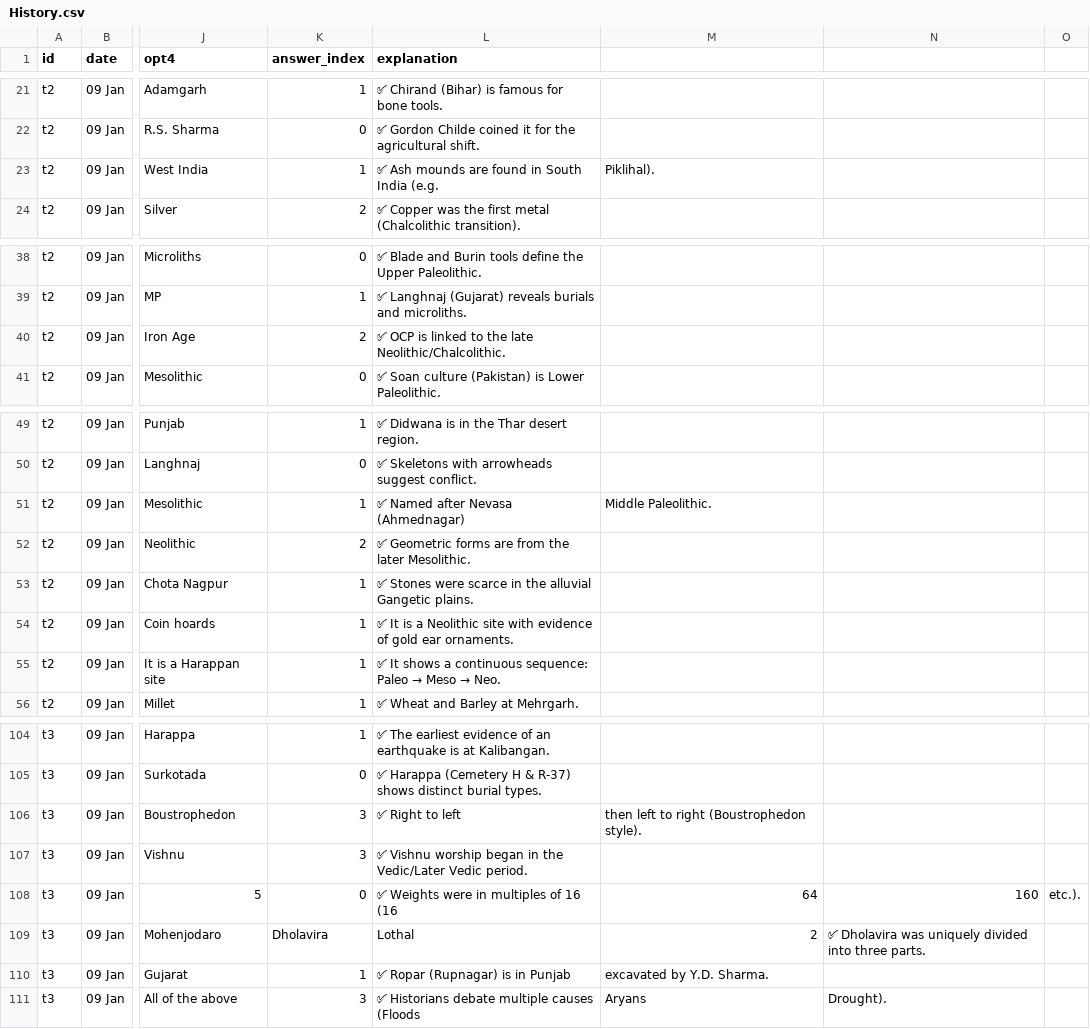
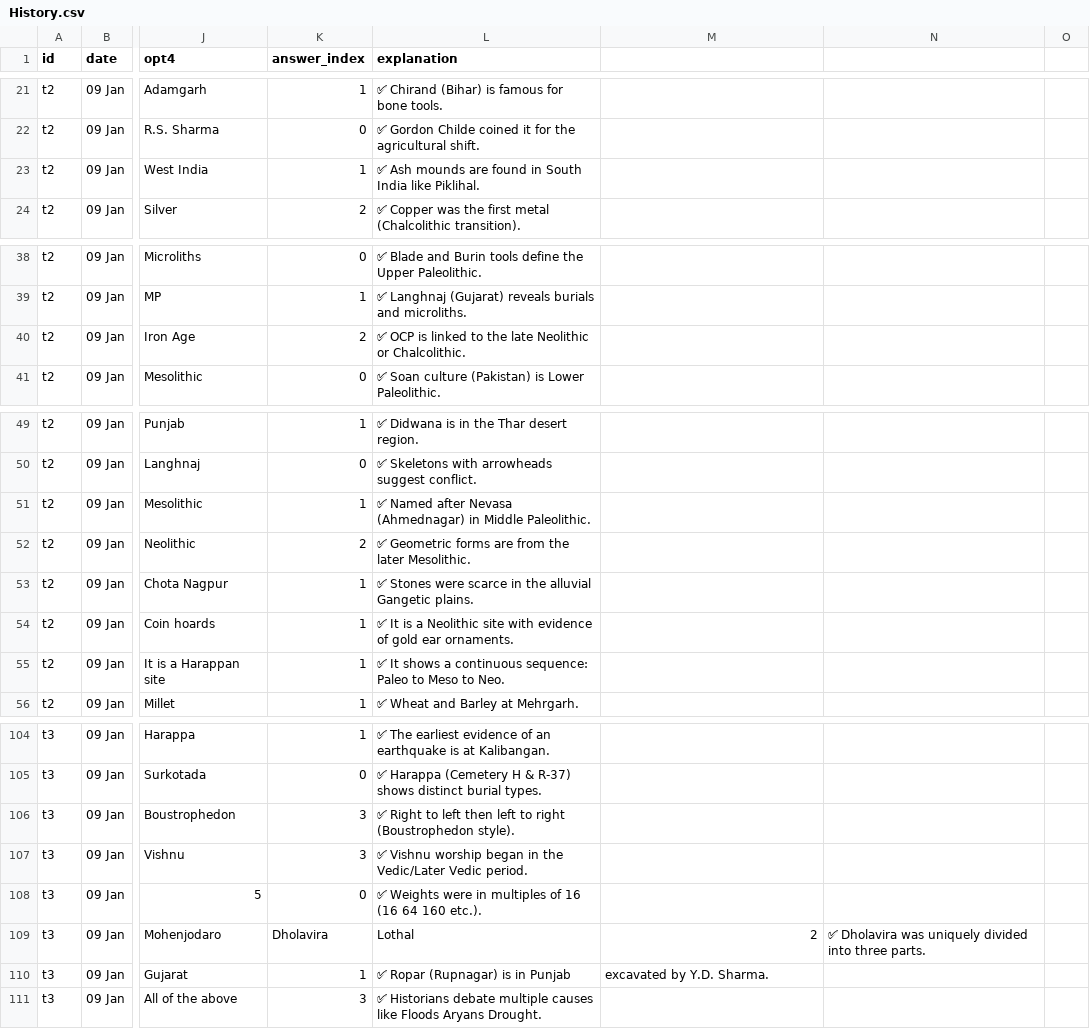
Before and after one commit to MISSIONMERIT/mission-merit-data, a CSV file: History.csv, drawn as a sheet; only a part is shown, gaps mark what is left out; the diff names each change by its address in the sheet, - before the commit and + after, or states it on an @@ line.

Commit message:
Update History.csv

```diff
--- a/History.csv
+++ b/History.csv
-L23 (explanation): …South India (e.g.
+L23 (explanation): …South India like Piklihal.
-M23: Piklihal).
+M23: (empty)
-L40 (explanation): …the late Neolithic/Chalcolithic.
+L40 (explanation): …the late Neolithic or Chalcolithic.
-L51 (explanation): ✅ Named after Nevasa (Ahmednagar)
+L51 (explanation): ✅ Named after Nevasa (Ahmednagar) in Middle Paleolithic.
-M51: Middle Paleolithic.
+M51: (empty)
@@ L55 (explanation): …sequence: Paleo → Meso → Neo. → …sequence: Paleo to Meso to Neo. @@
-L106 (explanation): ✅ Right to left
+L106 (explanation): ✅ Right to left then left to right (Boustrophedon style).
-M106: then left to right (Boustrophedon style).
+M106: (empty)
-L108 (explanation): ✅ Weights were in multiples of 16 (16
+L108 (explanation): ✅ Weights were in multiples of 16 (16 64 160 etc.).
-M108: 64
+M108: (empty)
-N108: 160
+N108: (empty)
-O108: etc.).
+O108: (empty)
-L111 (explanation): …multiple causes (Floods
+L111 (explanation): …multiple causes like Floods Aryans Drought.
-M111: Aryans
+M111: (empty)
-N111: Drought).
+N111: (empty)
```
